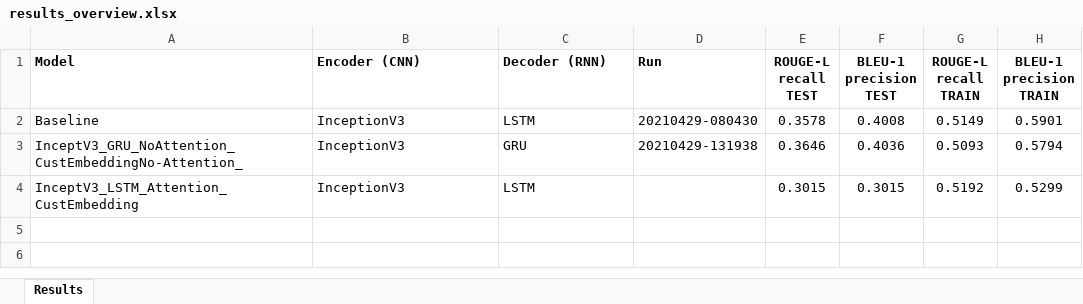
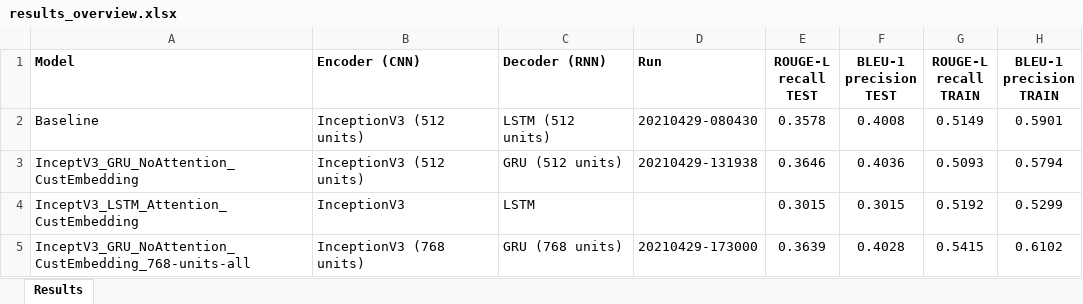
Before and after one commit to rainerenglisch/aida_dfki_project, an Excel workbook: reports/results_overview.xlsx, sheet Results, drawn as a sheet; values as stored, in another font and other column widths than the file's, no borders; the diff names each change by its address in the sheet, - before the commit and + after, or states it on an @@ line.

```diff
--- a/reports/results_overview.xlsx (sheet Results)
+++ b/reports/results_overview.xlsx (sheet Results)
-B2:B3 (Encoder (CNN)): InceptionV3
+B2:B3 (Encoder (CNN)): InceptionV3 (512 units)
-C2 (Decoder (RNN)): LSTM
+C2 (Decoder (RNN)): LSTM (512 units)
-A3 (Model): InceptV3_GRU_NoAttention_CustEmbeddingNo-Attention_
+A3 (Model): InceptV3_GRU_NoAttention_CustEmbedding
-C3 (Decoder (RNN)): GRU
+C3 (Decoder (RNN)): GRU (512 units)
+row 5: InceptV3_GRU_NoAttention_CustEmbedding_768-units-all | InceptionV3 (768 units) | GRU (768 units) | 20210429-173000 | 0.3639 | 0.4028 | 0.5415 | 0.6102
```
Also changed, not shown: 4 other files.
